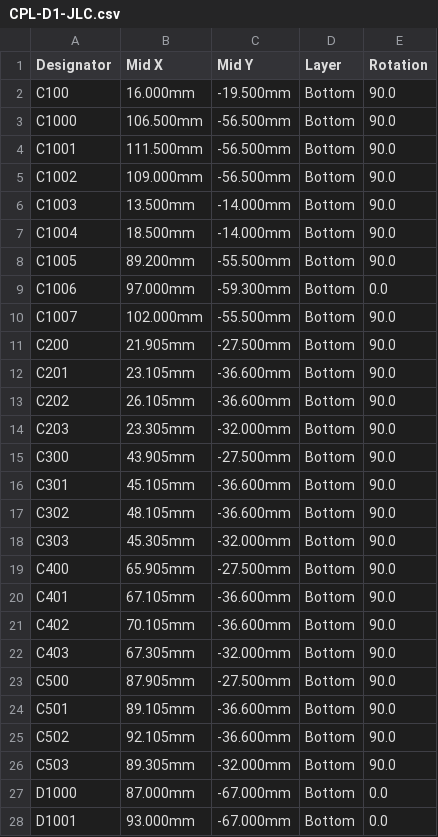
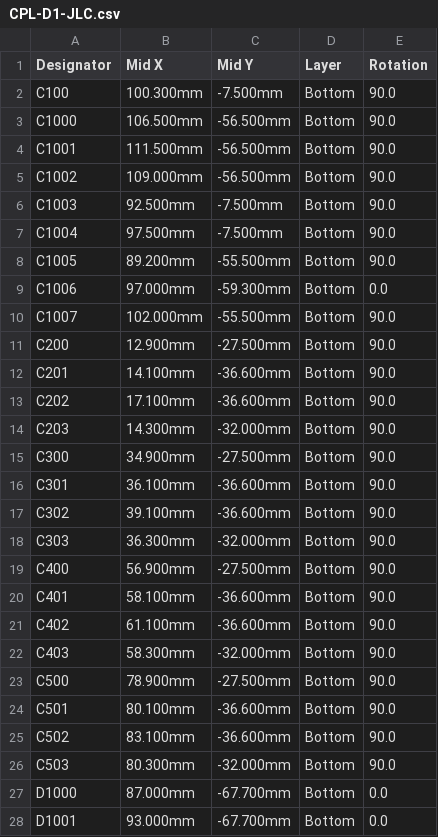
Before and after one commit to b5463/kino-d4, a CSV file: hardware/pcb/kino-d4-dev-carrier/outputs/fab-d1/CPL-D1-JLC.csv, drawn as a sheet; only a part is shown; the diff covers the shown part only.

```diff
--- a/hardware/pcb/kino-d4-dev-carrier/outputs/fab-d1/CPL-D1-JLC.csv
+++ b/hardware/pcb/kino-d4-dev-carrier/outputs/fab-d1/CPL-D1-JLC.csv
@@ -1,3 +1,3 @@
 Designator,Mid X,Mid Y,Layer,Rotation
-C100,16.000mm,-19.500mm,Bottom,90.0
+C100,100.300mm,-7.500mm,Bottom,90.0
 C1000,106.500mm,-56.500mm,Bottom,90.0
@@ -5,4 +5,4 @@ C1001,111.500mm,-56.500mm,Bottom,90.0
 C1002,109.000mm,-56.500mm,Bottom,90.0
-C1003,13.500mm,-14.000mm,Bottom,90.0
-C1004,18.500mm,-14.000mm,Bottom,90.0
+C1003,92.500mm,-7.500mm,Bottom,90.0
+C1004,97.500mm,-7.500mm,Bottom,90.0
 C1005,89.200mm,-55.500mm,Bottom,90.0
@@ -10,19 +10,19 @@ C1006,97.000mm,-59.300mm,Bottom,0.0
 C1007,102.000mm,-55.500mm,Bottom,90.0
-C200,21.905mm,-27.500mm,Bottom,90.0
-C201,23.105mm,-36.600mm,Bottom,90.0
-C202,26.105mm,-36.600mm,Bottom,90.0
-C203,23.305mm,-32.000mm,Bottom,90.0
-C300,43.905mm,-27.500mm,Bottom,90.0
-C301,45.105mm,-36.600mm,Bottom,90.0
-C302,48.105mm,-36.600mm,Bottom,90.0
-C303,45.305mm,-32.000mm,Bottom,90.0
-C400,65.905mm,-27.500mm,Bottom,90.0
-C401,67.105mm,-36.600mm,Bottom,90.0
-C402,70.105mm,-36.600mm,Bottom,90.0
-C403,67.305mm,-32.000mm,Bottom,90.0
-C500,87.905mm,-27.500mm,Bottom,90.0
-C501,89.105mm,-36.600mm,Bottom,90.0
-C502,92.105mm,-36.600mm,Bottom,90.0
-C503,89.305mm,-32.000mm,Bottom,90.0
-D1000,87.000mm,-67.000mm,Bottom,0.0
-D1001,93.000mm,-67.000mm,Bottom,0.0
+C200,12.900mm,-27.500mm,Bottom,90.0
+C201,14.100mm,-36.600mm,Bottom,90.0
+C202,17.100mm,-36.600mm,Bottom,90.0
+C203,14.300mm,-32.000mm,Bottom,90.0
+C300,34.900mm,-27.500mm,Bottom,90.0
+C301,36.100mm,-36.600mm,Bottom,90.0
+C302,39.100mm,-36.600mm,Bottom,90.0
+C303,36.300mm,-32.000mm,Bottom,90.0
+C400,56.900mm,-27.500mm,Bottom,90.0
+C401,58.100mm,-36.600mm,Bottom,90.0
+C402,61.100mm,-36.600mm,Bottom,90.0
+C403,58.300mm,-32.000mm,Bottom,90.0
+C500,78.900mm,-27.500mm,Bottom,90.0
+C501,80.100mm,-36.600mm,Bottom,90.0
+C502,83.100mm,-36.600mm,Bottom,90.0
+C503,80.300mm,-32.000mm,Bottom,90.0
+D1000,87.000mm,-67.700mm,Bottom,0.0
+D1001,93.000mm,-67.700mm,Bottom,0.0
```
Also changed, not shown: 43 edited cells elsewhere in this file, hardware/pcb/kino-d4-dev-carrier/outputs/fab-d1/BOM-D1-HANDFIT.csv, 44 other files.
